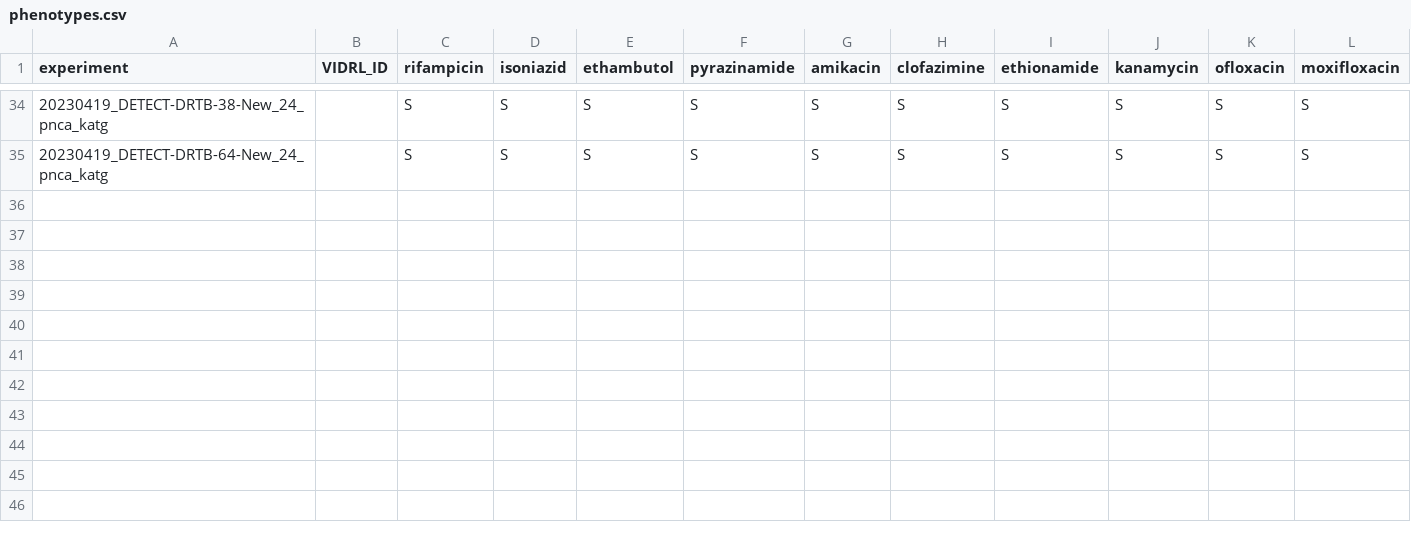
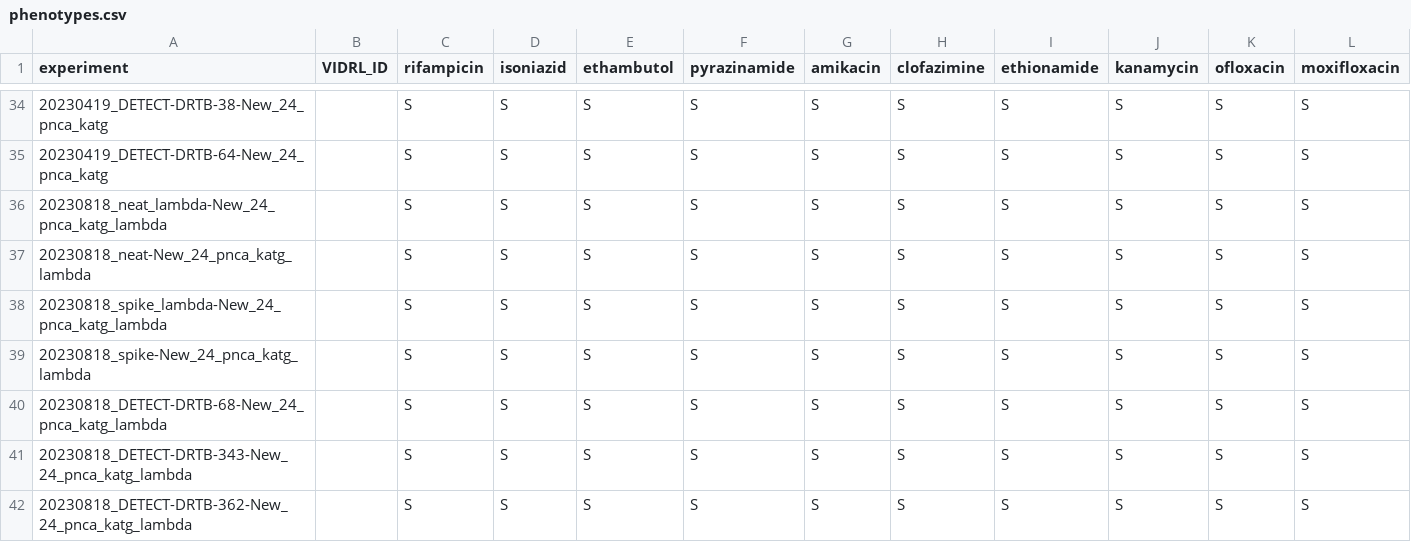
Before and after one commit to mbhall88/Dunstan_nanopore_amplicon, a CSV file: config/phenotypes.csv, drawn as a sheet; only a part is shown, gaps mark what is left out.

```diff
--- a/config/phenotypes.csv
+++ b/config/phenotypes.csv
@@ -35 +35,8 @@ experiment,VIDRL_ID,rifampicin,isoniazid,ethambutol,pyrazinamide,amikacin,clofaz
 20230419_DETECT-DRTB-64-New_24_pnca_katg,,S,S,S,S,S,S,S,S,S,S
+20230818_neat_lambda-New_24_pnca_katg_lambda,,S,S,S,S,S,S,S,S,S,S
+20230818_neat-New_24_pnca_katg_lambda,,S,S,S,S,S,S,S,S,S,S
+20230818_spike_lambda-New_24_pnca_katg_lambda,,S,S,S,S,S,S,S,S,S,S
+20230818_spike-New_24_pnca_katg_lambda,,S,S,S,S,S,S,S,S,S,S
+20230818_DETECT-DRTB-68-New_24_pnca_katg_lambda,,S,S,S,S,S,S,S,S,S,S
+20230818_DETECT-DRTB-343-New_24_pnca_katg_lambda,,S,S,S,S,S,S,S,S,S,S
+20230818_DETECT-DRTB-362-New_24_pnca_katg_lambda,,S,S,S,S,S,S,S,S,S,S
```
Also changed, not shown: 3 other files.
